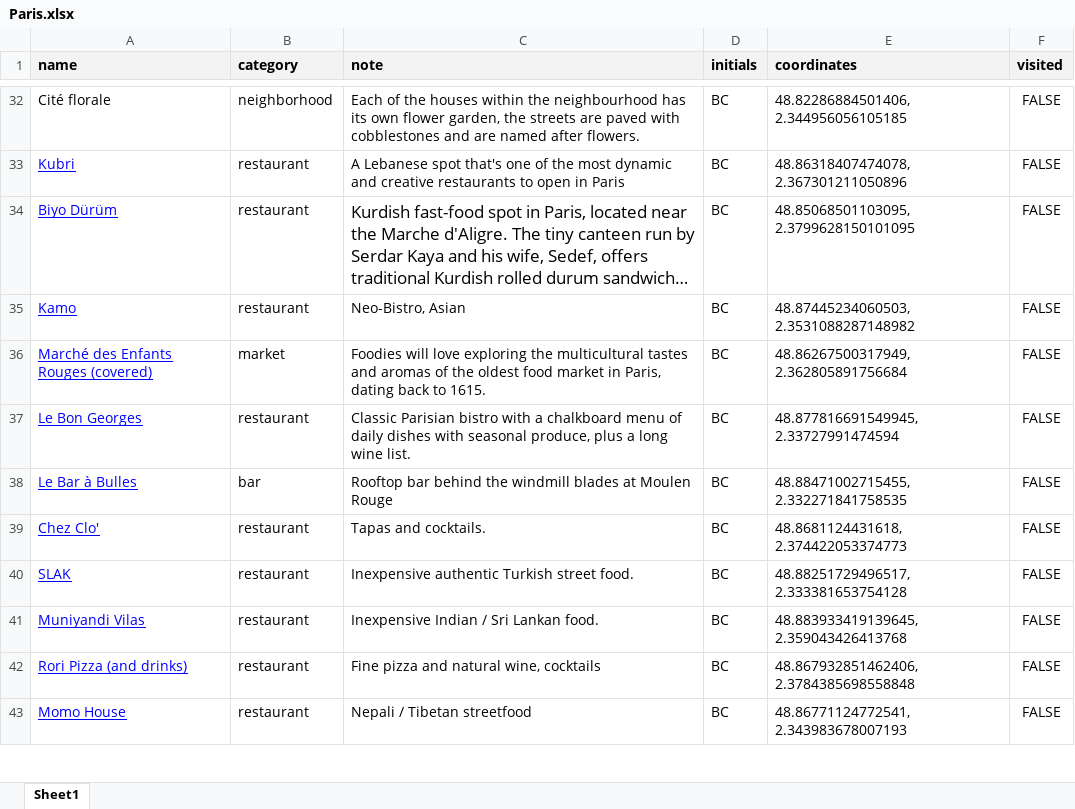
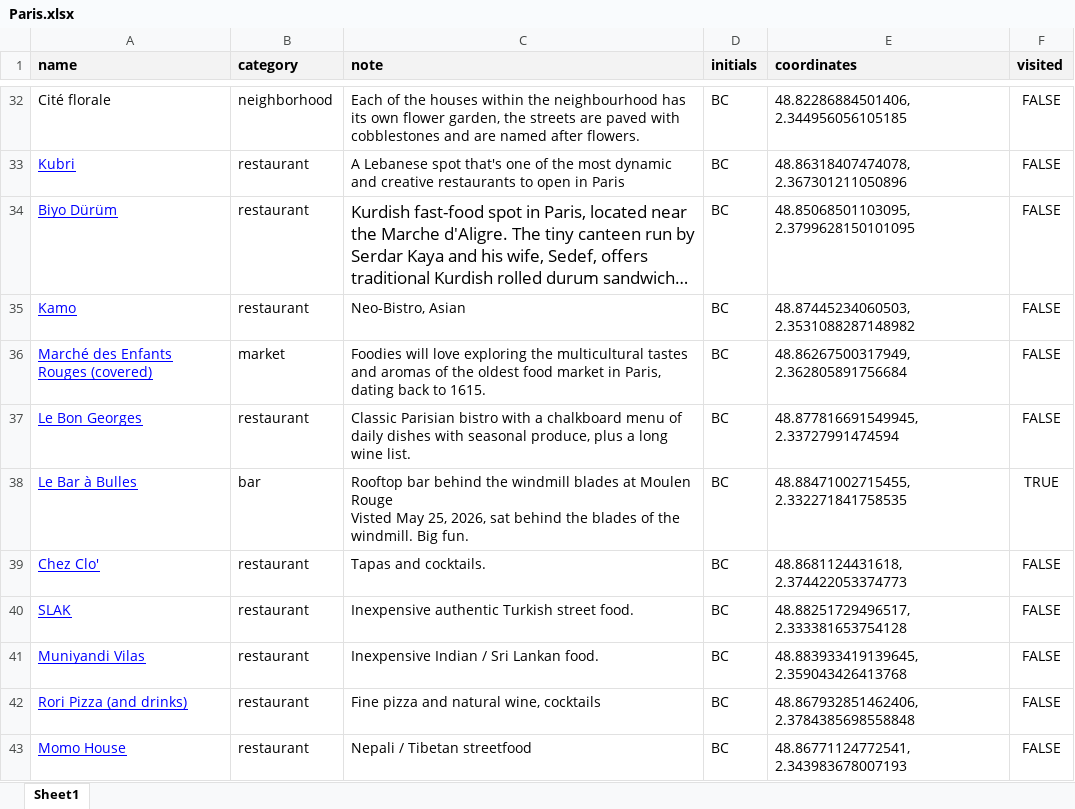
Before and after one commit to comstock/paris, an Excel workbook: Paris.xlsx, sheet Sheet1, drawn as a sheet; only a part is shown, gaps mark what is left out; long unchanged cells end in …; values as stored, in another font and other column widths than the file's, no borders; charts and pictures not drawn; ↵ is a line break in a cell; the diff covers the shown part only; the diff names each change by its address in the sheet, - before the commit and + after, or states it on an @@ line.

```diff
--- a/Paris.xlsx (sheet Sheet1)
+++ b/Paris.xlsx (sheet Sheet1)
-C38 (note): …Moulen Rouge
+C38 (note): …Moulen Rouge ↵ Visted May 25, 2026, sat behind the blades of the windmill. Big fun.
-F38 (visited): FALSE
+F38 (visited): TRUE
```
Also changed, not shown: 9 added rows, 7 edited cells and cell formats elsewhere in this sheet, Paris_out.xlsx, 7 other files.
